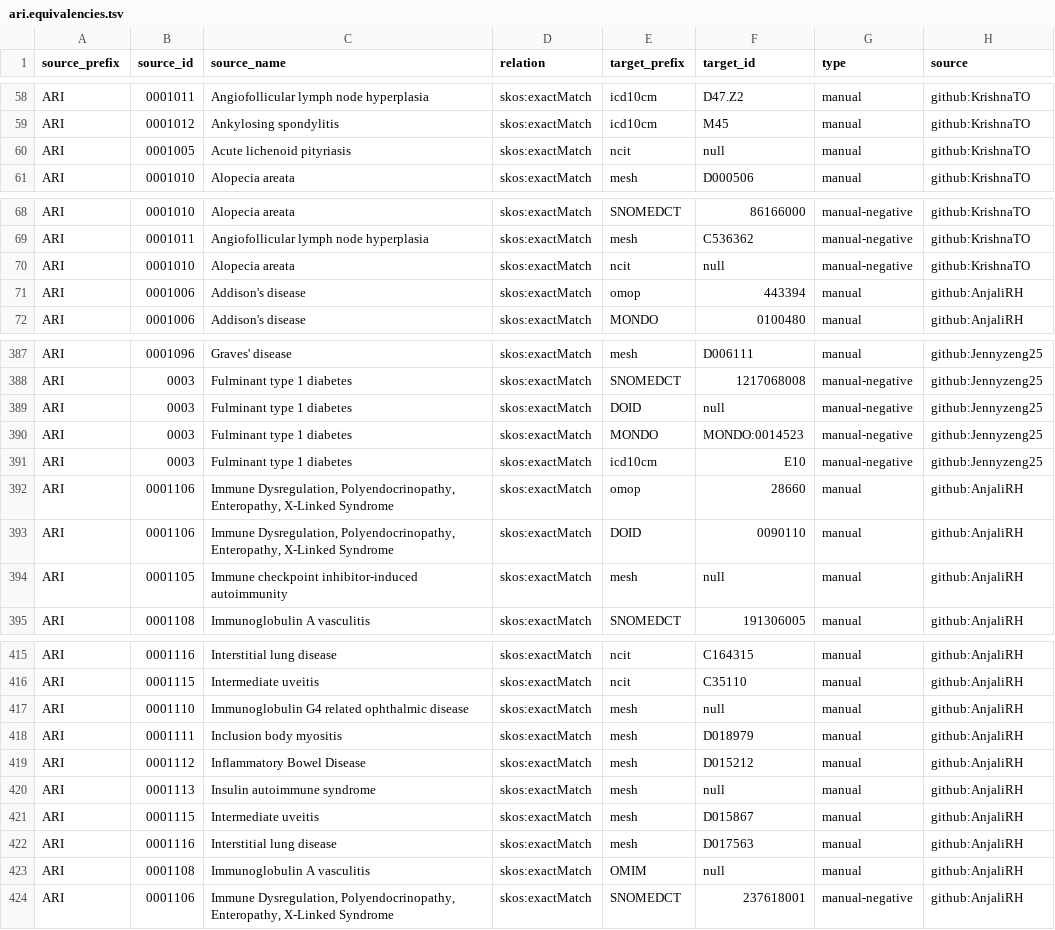
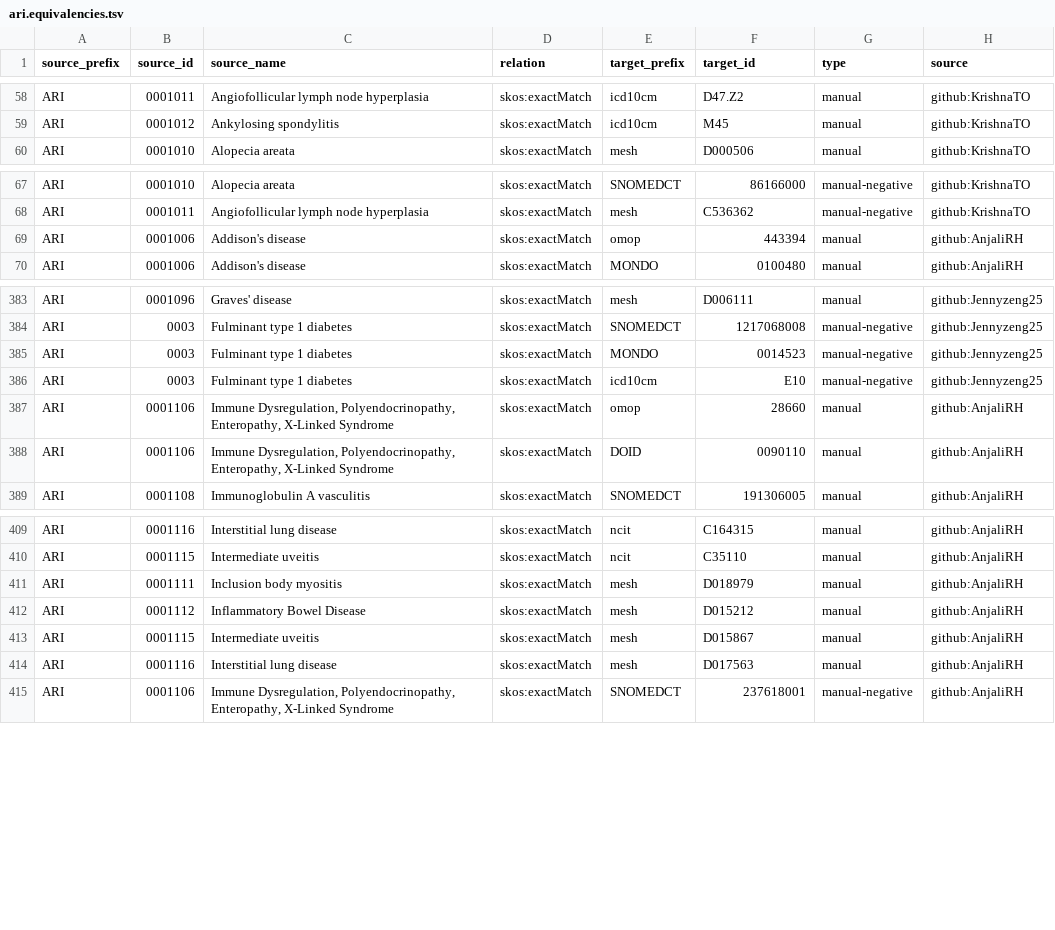
Before and after one commit to KrishnaTO/ARI, a TSV file: mappings/ari.equivalencies.tsv, drawn as a sheet; only a part is shown, gaps mark what is left out; the diff covers the shown part only.

```diff
--- a/mappings/ari.equivalencies.tsv
+++ b/mappings/ari.equivalencies.tsv
@@ -59,3 +59,2 @@ ARI	0001011	Angiofollicular lymph node hyperplasia	skos:exactMatch	icd10cm	D47.Z
 ARI	0001012	Ankylosing spondylitis	skos:exactMatch	icd10cm	M45	manual	github:KrishnaTO
-ARI	0001005	Acute lichenoid pityriasis	skos:exactMatch	ncit	null	manual	github:KrishnaTO
 ARI	0001010	Alopecia areata	skos:exactMatch	mesh	D000506	manual	github:KrishnaTO
@@ -69,3 +68,2 @@ ARI	0001010	Alopecia areata	skos:exactMatch	SNOMEDCT	86166000	manual-negative	gi
 ARI	0001011	Angiofollicular lymph node hyperplasia	skos:exactMatch	mesh	C536362	manual-negative	github:KrishnaTO
-ARI	0001010	Alopecia areata	skos:exactMatch	ncit	null	manual-negative	github:KrishnaTO
 ARI	0001006	Addison's disease	skos:exactMatch	omop	443394	manual	github:AnjaliRH
@@ -388,4 +384,3 @@ ARI	0001096	Graves' disease	skos:exactMatch	mesh	D006111	manual	github:Jennyzeng
 ARI	0003	Fulminant type 1 diabetes	skos:exactMatch	SNOMEDCT	1217068008	manual-negative	github:Jennyzeng25
-ARI	0003	Fulminant type 1 diabetes	skos:exactMatch	DOID	null	manual-negative	github:Jennyzeng25
-ARI	0003	Fulminant type 1 diabetes	skos:exactMatch	MONDO	MONDO:0014523	manual-negative	github:Jennyzeng25
+ARI	0003	Fulminant type 1 diabetes	skos:exactMatch	MONDO	0014523	manual-negative	github:Jennyzeng25
 ARI	0003	Fulminant type 1 diabetes	skos:exactMatch	icd10cm	E10	manual-negative	github:Jennyzeng25
@@ -393,3 +388,2 @@ ARI	0001106	Immune Dysregulation, Polyendocrinopathy, Enteropathy, X-Linked Synd
 ARI	0001106	Immune Dysregulation, Polyendocrinopathy, Enteropathy, X-Linked Syndrome	skos:exactMatch	DOID	0090110	manual	github:AnjaliRH
-ARI	0001105	Immune checkpoint inhibitor-induced autoimmunity	skos:exactMatch	mesh	null	manual	github:AnjaliRH
 ARI	0001108	Immunoglobulin A vasculitis	skos:exactMatch	SNOMEDCT	191306005	manual	github:AnjaliRH
@@ -416,9 +410,6 @@ ARI	0001116	Interstitial lung disease	skos:exactMatch	ncit	C164315	manual	github
 ARI	0001115	Intermediate uveitis	skos:exactMatch	ncit	C35110	manual	github:AnjaliRH
-ARI	0001110	Immunoglobulin G4 related ophthalmic disease	skos:exactMatch	mesh	null	manual	github:AnjaliRH
 ARI	0001111	Inclusion body myositis	skos:exactMatch	mesh	D018979	manual	github:AnjaliRH
 ARI	0001112	Inflammatory Bowel Disease	skos:exactMatch	mesh	D015212	manual	github:AnjaliRH
-ARI	0001113	Insulin autoimmune syndrome	skos:exactMatch	mesh	null	manual	github:AnjaliRH
 ARI	0001115	Intermediate uveitis	skos:exactMatch	mesh	D015867	manual	github:AnjaliRH
 ARI	0001116	Interstitial lung disease	skos:exactMatch	mesh	D017563	manual	github:AnjaliRH
-ARI	0001108	Immunoglobulin A vasculitis	skos:exactMatch	OMIM	null	manual	github:AnjaliRH
 ARI	0001106	Immune Dysregulation, Polyendocrinopathy, Enteropathy, X-Linked Syndrome	skos:exactMatch	SNOMEDCT	237618001	manual-negative	github:AnjaliRH
```
Also changed, not shown: 2 removed rows and 1 edited cell elsewhere in this file, mappings/ari.sssom.tsv, 2 other files.
